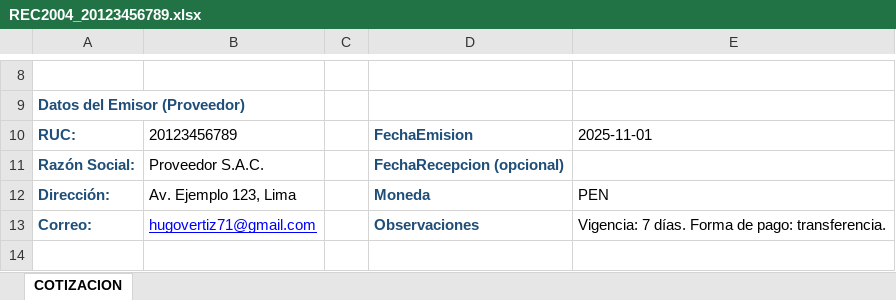
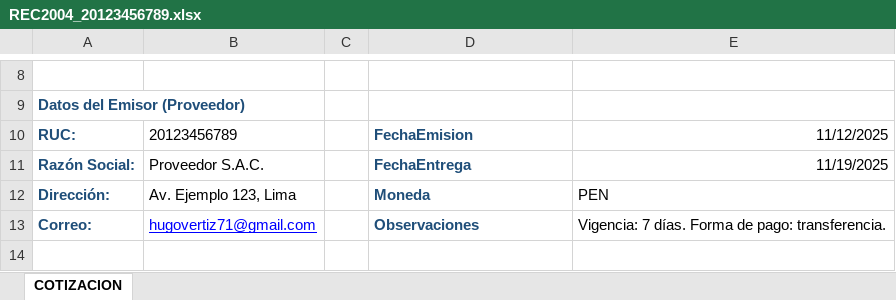
Before and after one commit to GinoRoLa/mundo-patitas, an Excel workbook: src/Cotizaciones/REC2004_20123456789.xlsx, sheet COTIZACION, drawn as a sheet; only a part is shown, gaps mark what is left out; values as stored, in another font and other column widths than the file's, no borders; table styles not drawn; the diff names each change by its address in the sheet, - before the commit and + after, or states it on an @@ line.

```diff
--- a/src/Cotizaciones/REC2004_20123456789.xlsx (sheet COTIZACION)
+++ b/src/Cotizaciones/REC2004_20123456789.xlsx (sheet COTIZACION)
-E10: 2025-11-01
+E10: 11/12/2025
-D11: FechaRecepcion (opcional)
+D11: FechaEntrega
-E11: (empty)
+E11: 11/19/2025
```
Also changed, not shown: src/Cotizaciones/REC2000_20456789123.xlsx, src/Cotizaciones/REC2000_20778899001.xlsx, 13 other files.
